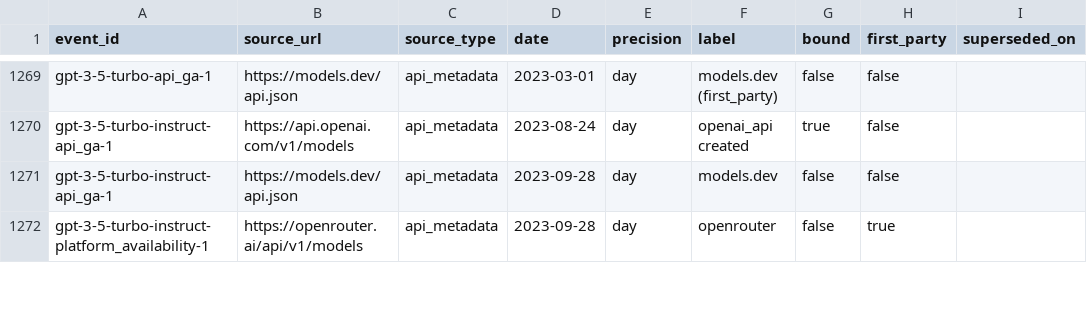
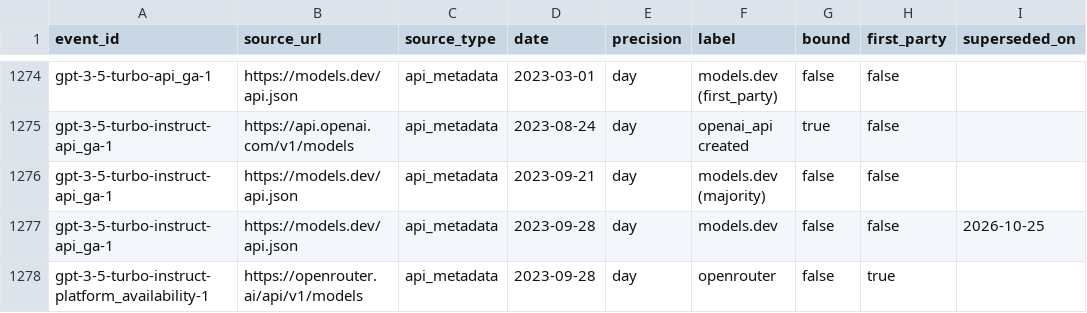
Before and after one commit to YasamanAnsari/llm-ledger, a CSV file: data/core/claims.csv, drawn as a sheet; only a part is shown, gaps mark what is left out; the diff covers the shown part only.

```diff
--- a/data/core/claims.csv
+++ b/data/core/claims.csv
@@ -1270,3 +1275,4 @@ gpt-3-5-turbo-api_ga-1,https://models.dev/api.json,api_metadata,2023-03-01,day,m
 gpt-3-5-turbo-instruct-api_ga-1,https://api.openai.com/v1/models,api_metadata,2023-08-24,day,openai_api created,true,false,
-gpt-3-5-turbo-instruct-api_ga-1,https://models.dev/api.json,api_metadata,2023-09-28,day,models.dev,false,false,
+gpt-3-5-turbo-instruct-api_ga-1,https://models.dev/api.json,api_metadata,2023-09-21,day,models.dev (majority),false,false,
+gpt-3-5-turbo-instruct-api_ga-1,https://models.dev/api.json,api_metadata,2023-09-28,day,models.dev,false,false,2026-10-25
 gpt-3-5-turbo-instruct-platform_availability-1,https://openrouter.ai/api/v1/models,api_metadata,2023-09-28,day,openrouter,false,true,
```
Also changed, not shown: 13 added rows and 2 edited cells elsewhere in this file, data/core/events.csv, data/core/models.csv, 25 other files.
